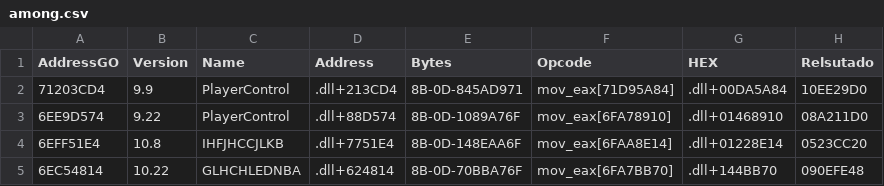
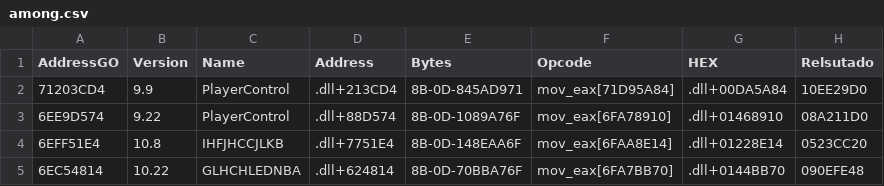
Before and after one commit to caiosimiao/DataScience, a CSV file: among.csv, drawn as a sheet.

Commit message:
Update among.csv

```diff
--- a/among.csv
+++ b/among.csv
@@ -4,2 +4,2 @@ AddressGO,Version,Name,Address,Bytes,Opcode,HEX,Relsutado
 6EFF51E4,10.8,IHFJHCCJLKB,.dll+7751E4,8B-0D-148EAA6F,mov_eax[6FAA8E14],.dll+01228E14,0523CC20
-6EC54814,10.22,GLHCHLEDNBA,.dll+624814,8B-0D-70BBA76F,mov_eax[6FA7BB70],.dll+144BB70,090EFE48
+6EC54814,10.22,GLHCHLEDNBA,.dll+624814,8B-0D-70BBA76F,mov_eax[6FA7BB70],.dll+0144BB70,090EFE48
```
